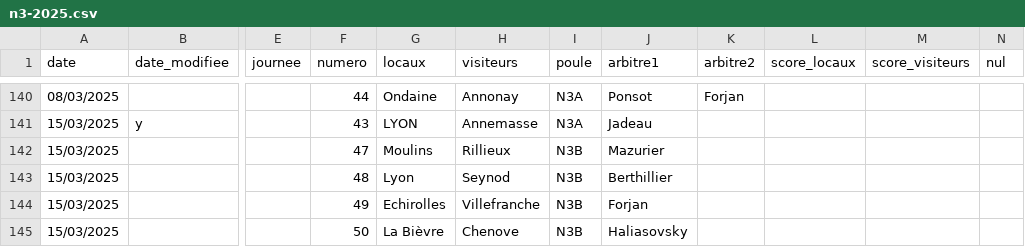
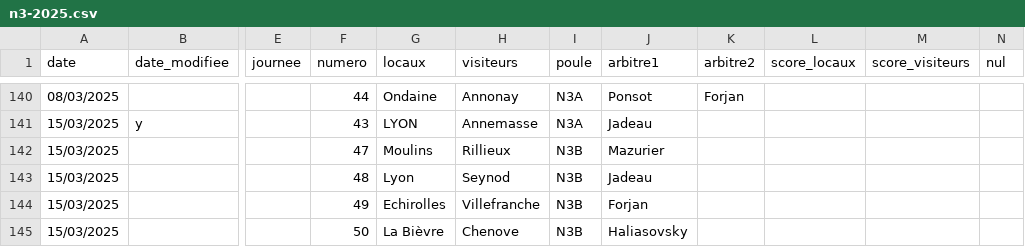
Before and after one commit to praginel/comitesavoienwp, a CSV file: _data/n3-2025.csv, drawn as a sheet; only a part is shown, gaps mark what is left out; the diff names each change by its address in the sheet, - before the commit and + after, or states it on an @@ line.

```diff
--- a/_data/n3-2025.csv
+++ b/_data/n3-2025.csv
-J143 (arbitre1): Berthillier
+J143 (arbitre1): Jadeau
```
Also changed, not shown: 1 other file.
